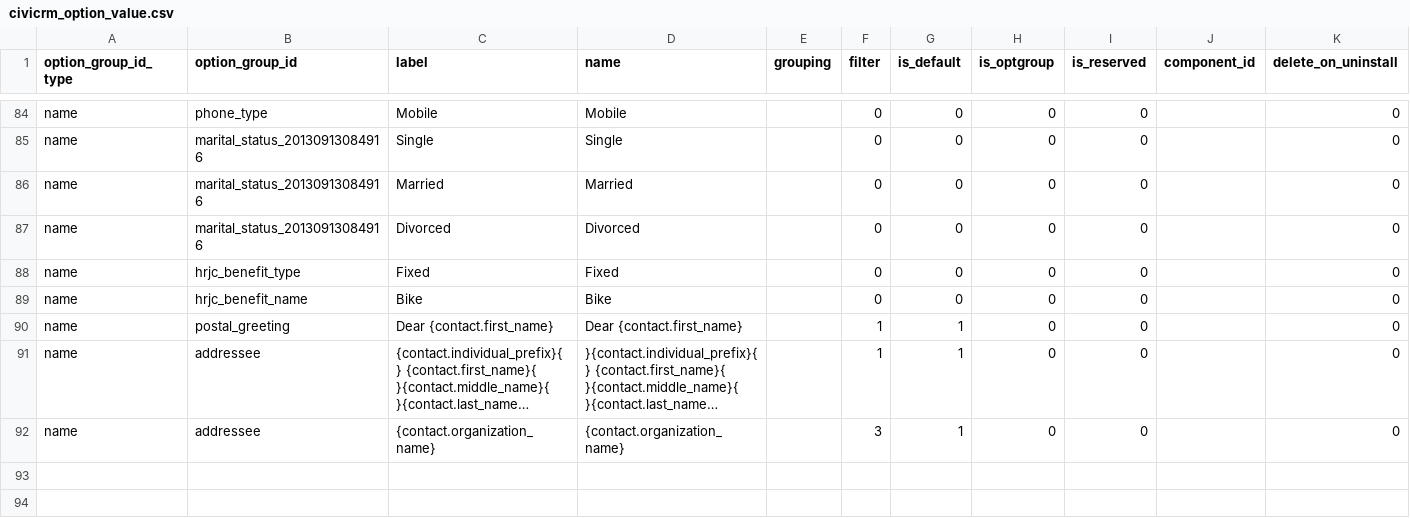
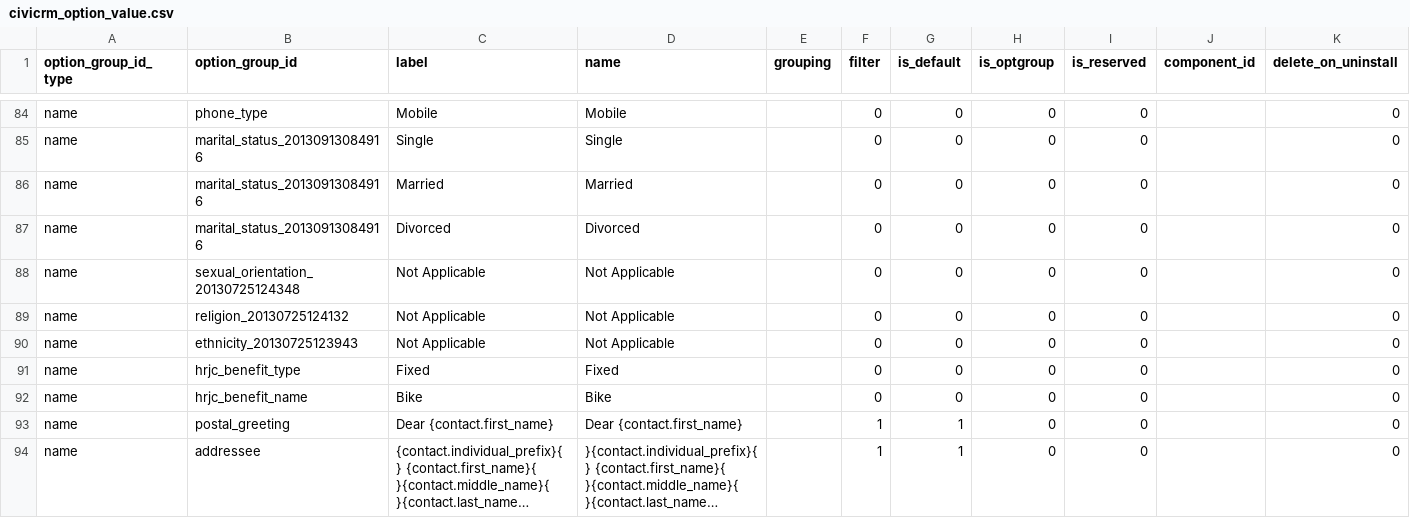
Before and after one commit to compucorp/civihr, a CSV file: uk.co.compucorp.civicrm.hrsampledata/resources/csv/civicrm_option_value.csv, drawn as a sheet; only a part is shown, gaps mark what is left out; the shorter side is filled out with more unchanged rows; long unchanged cells end in ….

Commit message:
Revert "PCHR-3542: Custom Group Updates"

```diff
--- a/uk.co.compucorp.civicrm.hrsampledata/resources/csv/civicrm_option_value.csv
+++ b/uk.co.compucorp.civicrm.hrsampledata/resources/csv/civicrm_option_value.csv
@@ -87,2 +87,5 @@ name,marital_status_20130913084916,Married,Married,,0,0,0,0,,0
 name,marital_status_20130913084916,Divorced,Divorced,,0,0,0,0,,0
+name,sexual_orientation_20130725124348,Not Applicable,Not Applicable,,0,0,0,0,,0
+name,religion_20130725124132,Not Applicable,Not Applicable,,0,0,0,0,,0
+name,ethnicity_20130725123943,Not Applicable,Not Applicable,,0,0,0,0,,0
 name,hrjc_benefit_type,Fixed,Fixed,,0,0,0,0,,0
```
Also changed, not shown: 30 other files.
